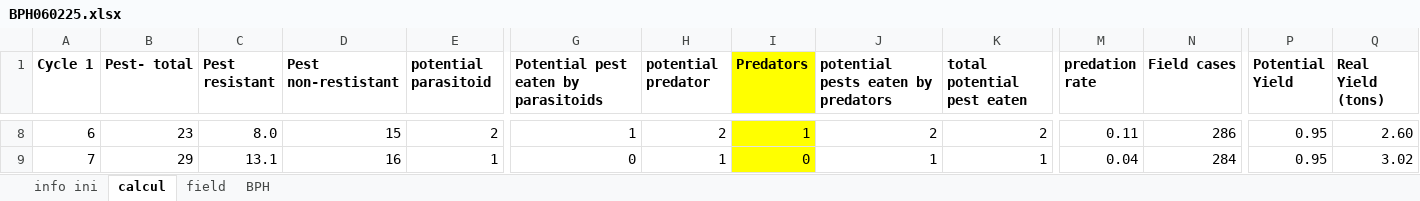
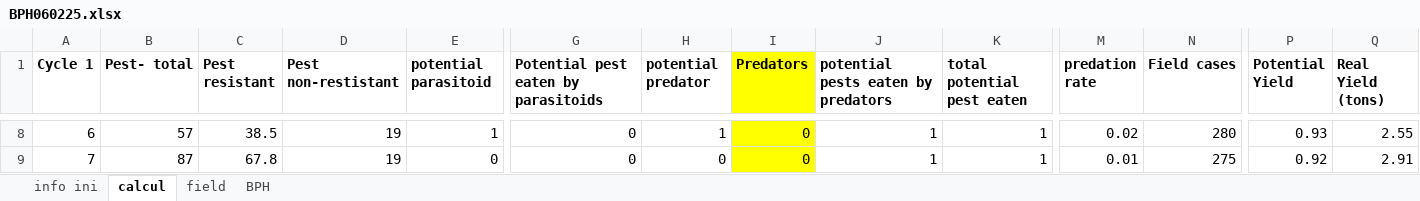
Before and after one commit to S-poony/Rice-Clicker, an Excel workbook: public/BPH060225.xlsx, sheet calcul, drawn as a sheet; only a part is shown, gaps mark what is left out; values as stored, in another font and other column widths than the file's, no borders; charts and pictures and conditional formats not drawn; the diff covers the shown part only; the diff names each change by its address in the sheet, - before the commit and + after, or states it on an @@ line.

Commit message:
changed score calculation

```diff
--- a/public/BPH060225.xlsx (sheet calcul)
+++ b/public/BPH060225.xlsx (sheet calcul)
-B8 (Pest- total): 23
+B8 (Pest- total): 57
-C8 (Pest resistant): 8.0
+C8 (Pest resistant): 38.5
-D8 (Pest non-restistant): 15
+D8 (Pest non-restistant): 19
-E8 (potential parasitoid): 2
+E8 (potential parasitoid): 1
-G8: 1
+G8: 0
-H8 (potential predator): 2
+H8 (potential predator): 1
-I8 (Predators): 1
+I8 (Predators): 0
-J8: 2
+J8: 1
-K8 (total potential pest eaten): 2
+K8 (total potential pest eaten): 1
-M8 (predation rate): 0.11
+M8 (predation rate): 0.02
-N8 (Field cases): 286
+N8 (Field cases): 280
-P8 (Potential Yield): 0.95
+P8 (Potential Yield): 0.93
-Q8 (Real Yield (tons)): 2.60
+Q8 (Real Yield (tons)): 2.55
-B9 (Pest- total): 29
+B9 (Pest- total): 87
-C9 (Pest resistant): 13.1
+C9 (Pest resistant): 67.8
-D9 (Pest non-restistant): 16
+D9 (Pest non-restistant): 19
-E9 (potential parasitoid): 1
+E9 (potential parasitoid): 0
-H9 (potential predator): 1
+H9 (potential predator): 0
-M9 (predation rate): 0.04
+M9 (predation rate): 0.01
-N9 (Field cases): 284
+N9 (Field cases): 275
-P9 (Potential Yield): 0.95
+P9 (Potential Yield): 0.92
-Q9 (Real Yield (tons)): 3.02
+Q9 (Real Yield (tons)): 2.91
```
Also changed, not shown: 101 edited cells elsewhere in this sheet, sheet BPH, charts or pictures, 4 other files.
